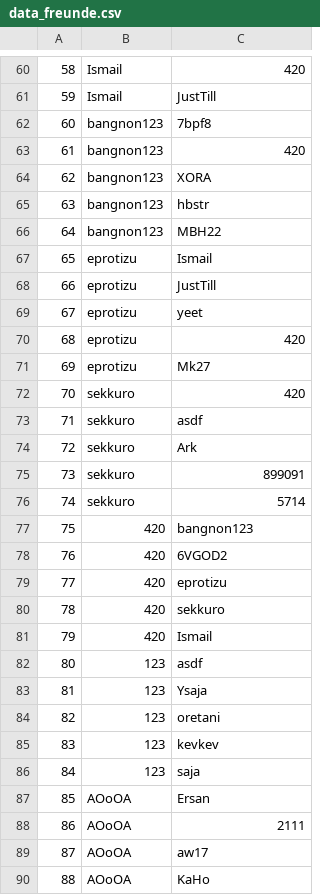
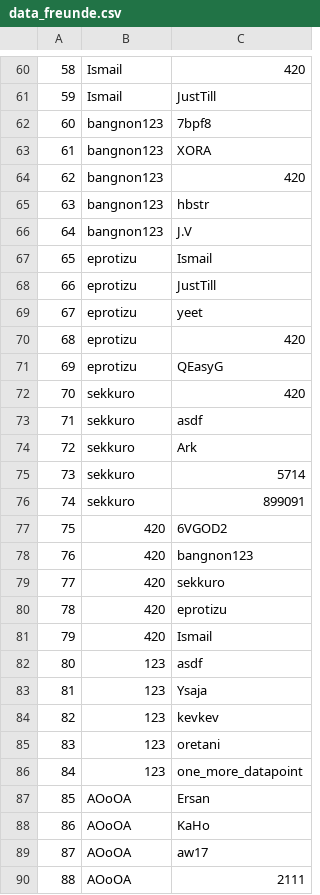
Before and after one commit to JulianCatnip/StudentMatcher, a CSV file: data/data_freunde.csv, drawn as a sheet; only a part is shown, gaps mark what is left out; the diff covers the shown part only.

```diff
--- a/data/data_freunde.csv
+++ b/data/data_freunde.csv
@@ -62,6 +62,6 @@
 60,bangnon123,7bpf8
-61,bangnon123,420
-62,bangnon123,XORA
+61,bangnon123,XORA
+62,bangnon123,420
 63,bangnon123,hbstr
-64,bangnon123,MBH22
+64,bangnon123,J.V
 65,eprotizu,Ismail
@@ -70,3 +70,3 @@
 68,eprotizu,420
-69,eprotizu,Mk27
+69,eprotizu,QEasyG
 70,sekkuro,420
@@ -74,8 +74,8 @@
 72,sekkuro,Ark
-73,sekkuro,899091
-74,sekkuro,5714
-75,420,bangnon123
-76,420,6VGOD2
-77,420,eprotizu
-78,420,sekkuro
+73,sekkuro,5714
+74,sekkuro,899091
+75,420,6VGOD2
+76,420,bangnon123
+77,420,sekkuro
+78,420,eprotizu
 79,420,Ismail
@@ -83,8 +83,8 @@
 81,123,Ysaja
-82,123,oretani
-83,123,kevkev
-84,123,saja
+82,123,kevkev
+83,123,oretani
+84,123,one_more_datapoint
 85,AOoOA,Ersan
-86,AOoOA,2111
+86,AOoOA,KaHo
 87,AOoOA,aw17
-88,AOoOA,KaHo
+88,AOoOA,2111
```
Also changed, not shown: 106 edited cells elsewhere in this file, 2 other files.
